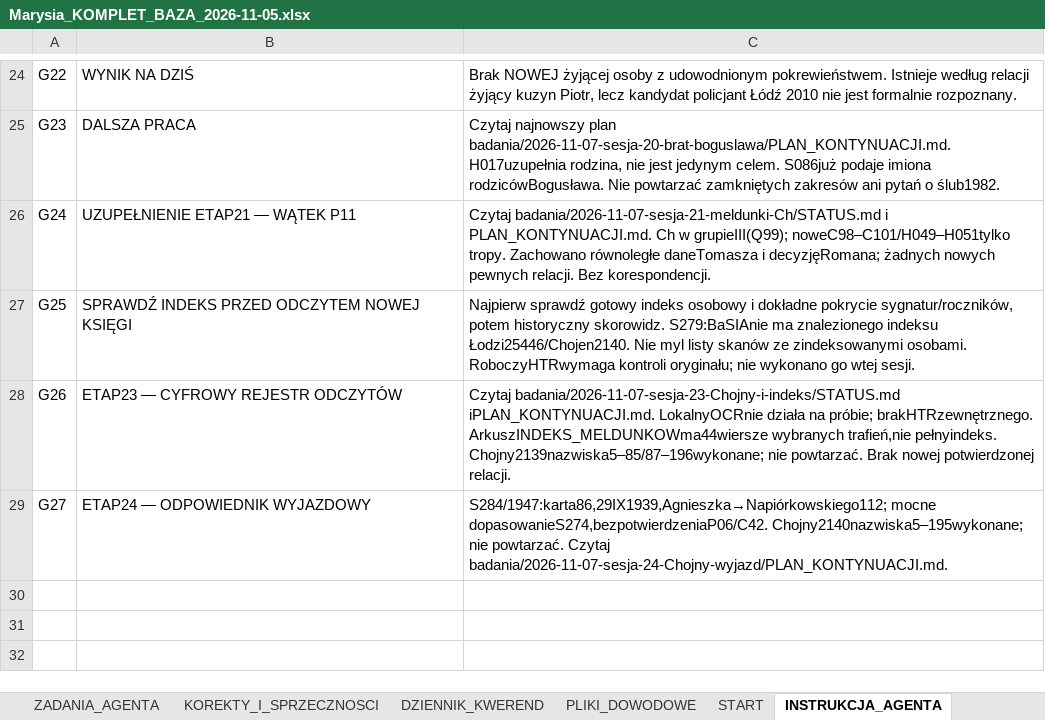
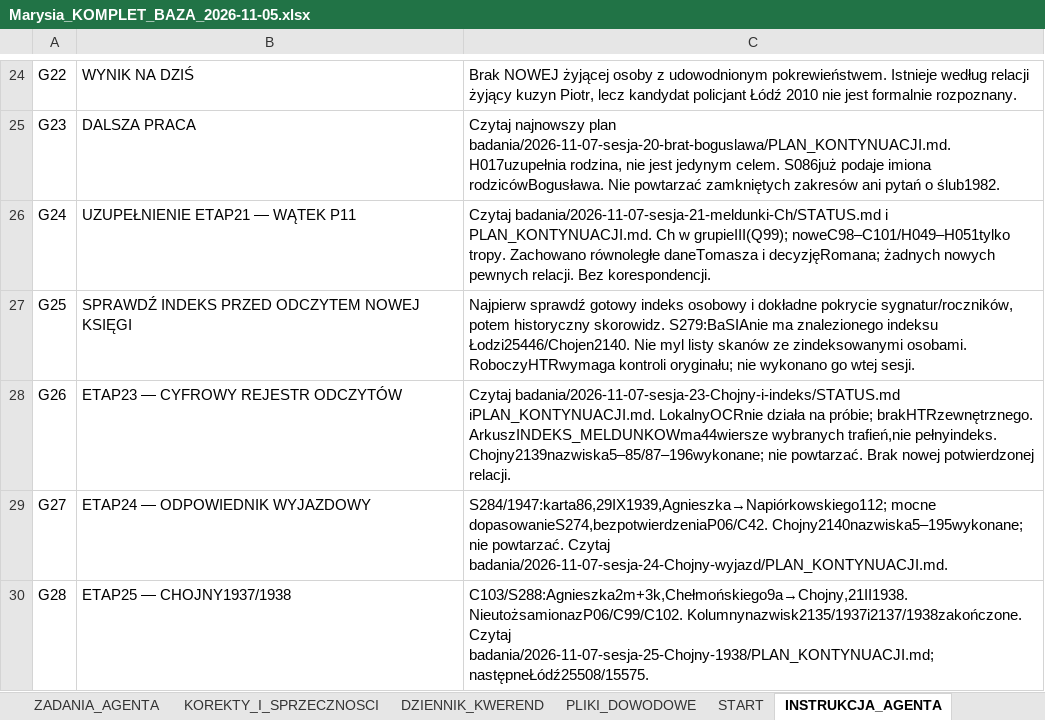
Before and after one commit to maciekkoz-PL/drzewo-genealogiczne, an Excel workbook: Marysia_KOMPLET_BAZA_2026-11-05.xlsx, sheet INSTRUKCJA_AGENTA, drawn as a sheet; only a part is shown, gaps mark what is left out; values as stored, in another font and other column widths than the file's, no borders; table styles not drawn; the diff names each change by its address in the sheet, - before the commit and + after, or states it on an @@ line.

Commit message:
Udokumentuj meldunki Chojen 1937–1938 i trop Chełmońskiego

```diff
--- a/Marysia_KOMPLET_BAZA_2026-11-05.xlsx (sheet INSTRUKCJA_AGENTA)
+++ b/Marysia_KOMPLET_BAZA_2026-11-05.xlsx (sheet INSTRUKCJA_AGENTA)
+row 30: G28 | ETAP25 — CHOJNY1937/1938 | C103/S288:Agnieszka2m+3k,Chełmońskiego9a→Chojny,21II1938. NieutożsamionazP06/C99/C102. Kolumnynazwisk2135/1937i2137/1938zakończone. Czytaj badania/2026-11-07-sesja-25-Chojny-1938/PLAN_KONTYNUACJI.md;następneŁódź25508/15575.
```
Also changed, not shown: sheet PLIKI_DOWODOWE, sheet INDEKS_MELDUNKOW, sheet ZRODLA_I_SKANY, sheet DZIENNIK_KWEREND, sheet KANDYDACI_I_HOMONIMY, sheet HIPOTEZY_OTWARTE, 2 more sheets, 55 other files.
